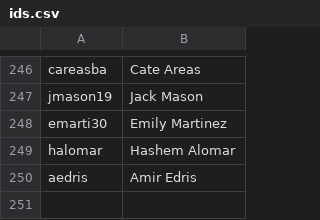
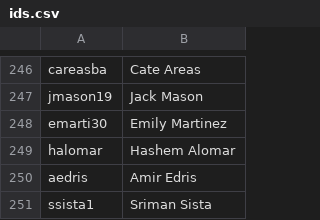
Before and after one commit to AKPsi-OT/akpsi_vote_server, a CSV file: static/ids.csv, drawn as a sheet; only a part is shown, gaps mark what is left out; the diff names each change by its address in the sheet, - before the commit and + after, or states it on an @@ line.

Commit message:
Update ids.csv

```diff
--- a/static/ids.csv
+++ b/static/ids.csv
+row 251: ssista1 | Sriman Sista
```
